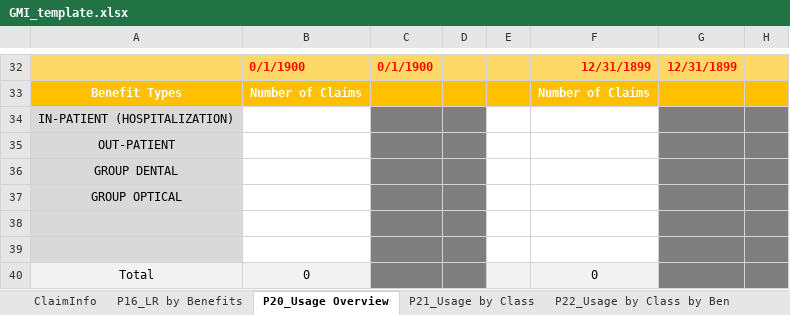
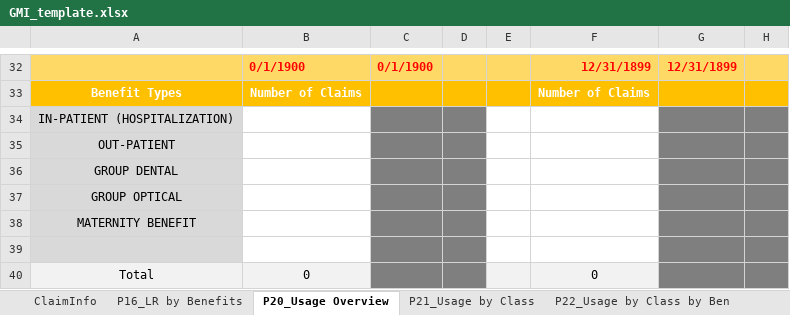
Before and after one commit to Tiriosh1007/RawClaimMCR, an Excel workbook: GMI_template.xlsx, sheet P20_Usage Overview, drawn as a sheet; only a part is shown, gaps mark what is left out; values as stored, in another font and other column widths than the file's, no borders; conditional formats not drawn; the diff names each change by its address in the sheet, - before the commit and + after, or states it on an @@ line.

```diff
--- a/GMI_template.xlsx (sheet P20_Usage Overview)
+++ b/GMI_template.xlsx (sheet P20_Usage Overview)
-A38: (empty)
+A38: MATERNITY BENEFIT
```
Also changed, not shown: formulas that keep their value, 1 other file.
